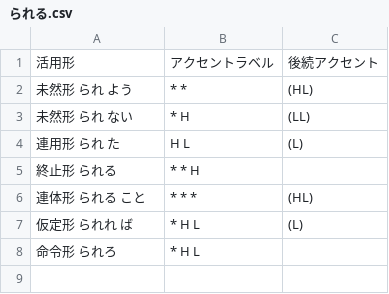
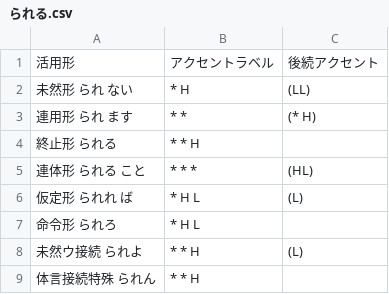
Before and after one commit to Kzyfn/tokyo-osaka-accent-label-translator, a CSV file: data/jodoushi_hl_tables/られる.csv, drawn as a sheet.

```diff
--- a/data/jodoushi_hl_tables/られる.csv
+++ b/data/jodoushi_hl_tables/られる.csv
@@ -1,5 +1,4 @@
 活用形,アクセントラベル,後続アクセント
-未然形 られ よう,* *,(HL)
 未然形 られ ない,* H,(LL)
-連用形 られ た,H L,(L)
+連用形 られ ます,* *,(* H)
 終止形 られる,* * H,
@@ -8 +7,3 @@
 命令形 られろ,* H L,
+未然ウ接続 られよ, * * H, (L)
+体言接続特殊　られん, * * H
```
Also changed, not shown: data/jodoushi_hl_tables/させる.csv, data/jodoushi_hl_tables/せる.csv, 8 other files.
